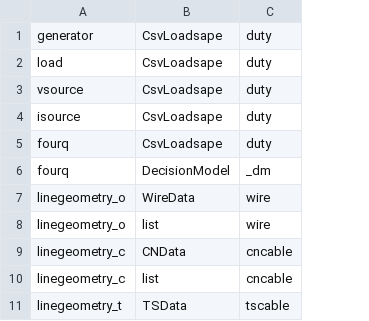
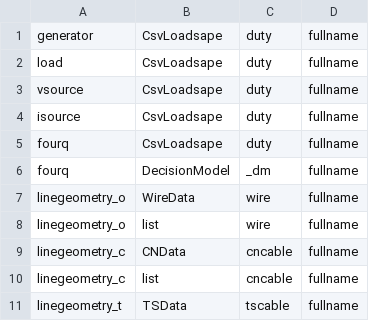
Before and after one commit to supsi-dacd-isaac/krangpower, a CSV file: krangpower/defaults/association_types.csv, drawn as a sheet; only a part is shown; the diff names each change by its address in the sheet, - before the commit and + after, or states it on an @@ line.

```diff
--- a/krangpower/defaults/association_types.csv
+++ b/krangpower/defaults/association_types.csv
+column D, rows 1-11: all fullname
```
Also changed, not shown: 24 other files.
